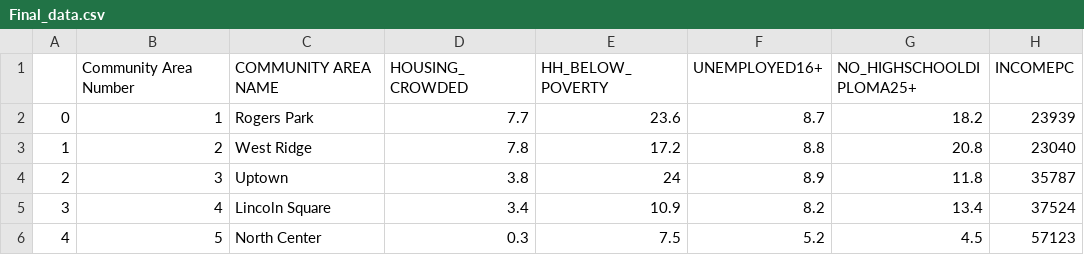
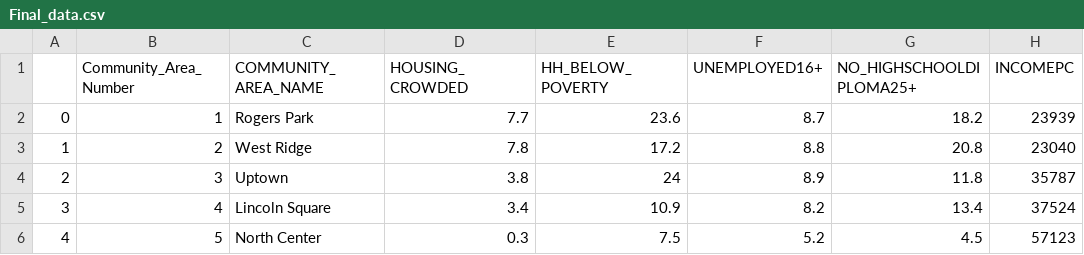
Before and after one commit to seolub/CAPP30239_FA22, a CSV file: data/Final_data.csv, drawn as a sheet; only a part is shown; the diff names each change by its address in the sheet, - before the commit and + after, or states it on an @@ line.

```diff
--- a/data/Final_data.csv
+++ b/data/Final_data.csv
-B1: Community Area Number
+B1: Community_Area_Number
-C1: COMMUNITY AREA NAME
+C1: COMMUNITY_AREA_NAME
```
Also changed, not shown: 3 other files.
